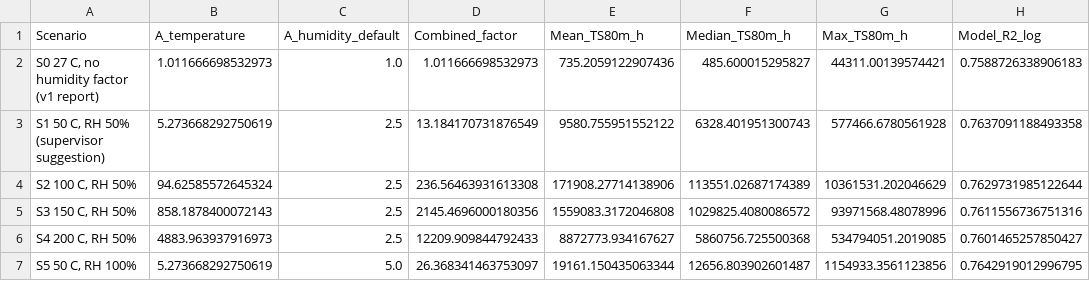
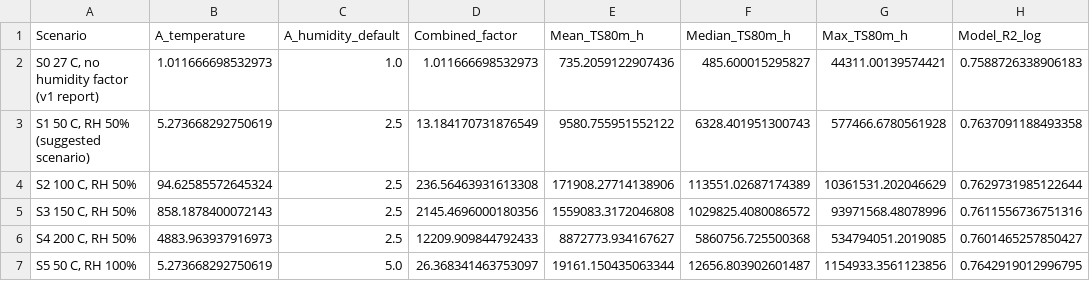
Before and after one commit to satvikp-coder/perovskite-pce-dashboard, a CSV file: model_store/stability_scenarios.csv, drawn as a sheet; only a part is shown; the diff names each change by its address in the sheet, - before the commit and + after, or states it on an @@ line.

```diff
--- a/model_store/stability_scenarios.csv
+++ b/model_store/stability_scenarios.csv
-A3 (Scenario): S1 50 C, RH 50% (supervisor suggestion)
+A3 (Scenario): S1 50 C, RH 50% (suggested scenario)
```
Also changed, not shown: 2 other files.
